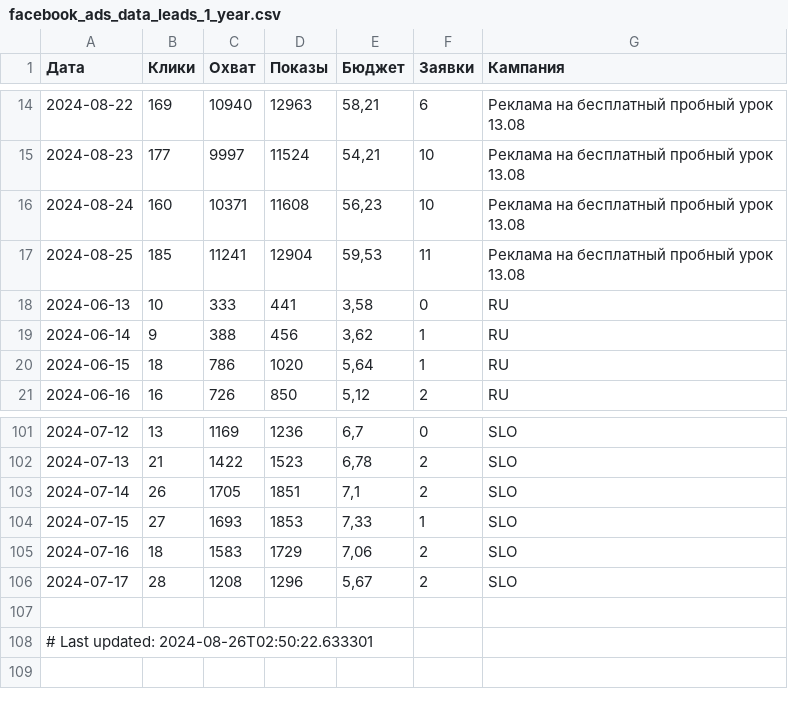
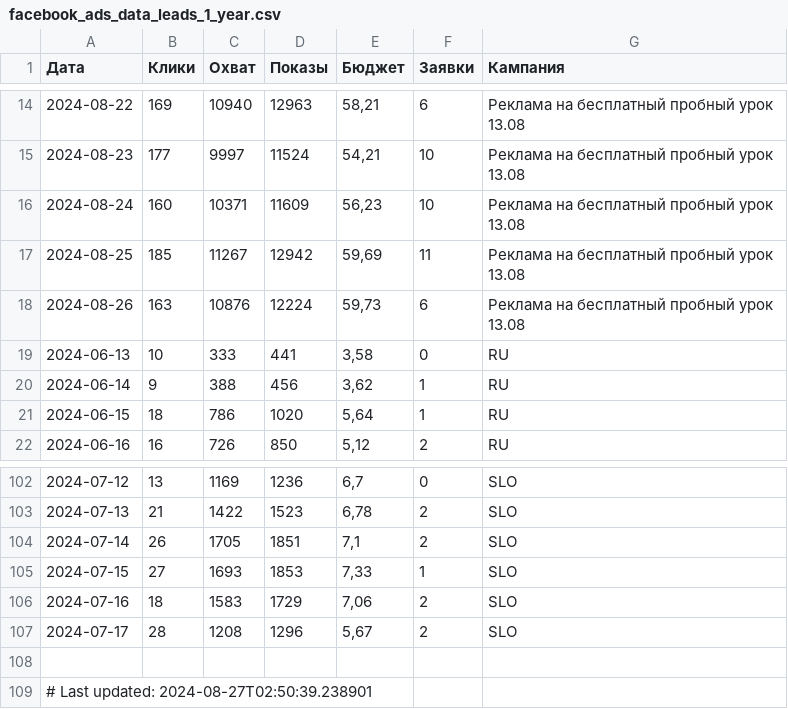
Before and after one commit to user1177-ux/KO_target_meta_data, a CSV file: facebook_ads_data_leads_1_year.csv, drawn as a sheet; only a part is shown, gaps mark what is left out.

```diff
--- a/facebook_ads_data_leads_1_year.csv
+++ b/facebook_ads_data_leads_1_year.csv
@@ -15,4 +15,5 @@
 2024-08-23,177,9997,11524,"54,21",10,Реклама на бесплатный пробный урок 13.08
-2024-08-24,160,10371,11608,"56,23",10,Реклама на бесплатный пробный урок 13.08
-2024-08-25,185,11241,12904,"59,53",11,Реклама на бесплатный пробный урок 13.08
+2024-08-24,160,10371,11609,"56,23",10,Реклама на бесплатный пробный урок 13.08
+2024-08-25,185,11267,12942,"59,69",11,Реклама на бесплатный пробный урок 13.08
+2024-08-26,163,10876,12224,"59,73",6,Реклама на бесплатный пробный урок 13.08
 2024-06-13,10,333,441,"3,58",0,RU
@@ -107,2 +108,2 @@
 
-# Last updated: 2024-08-26T02:50:22.633301
+# Last updated: 2024-08-27T02:50:39.238901
```
Also changed, not shown: facebook_ads_data_leads_7_days.csv.
